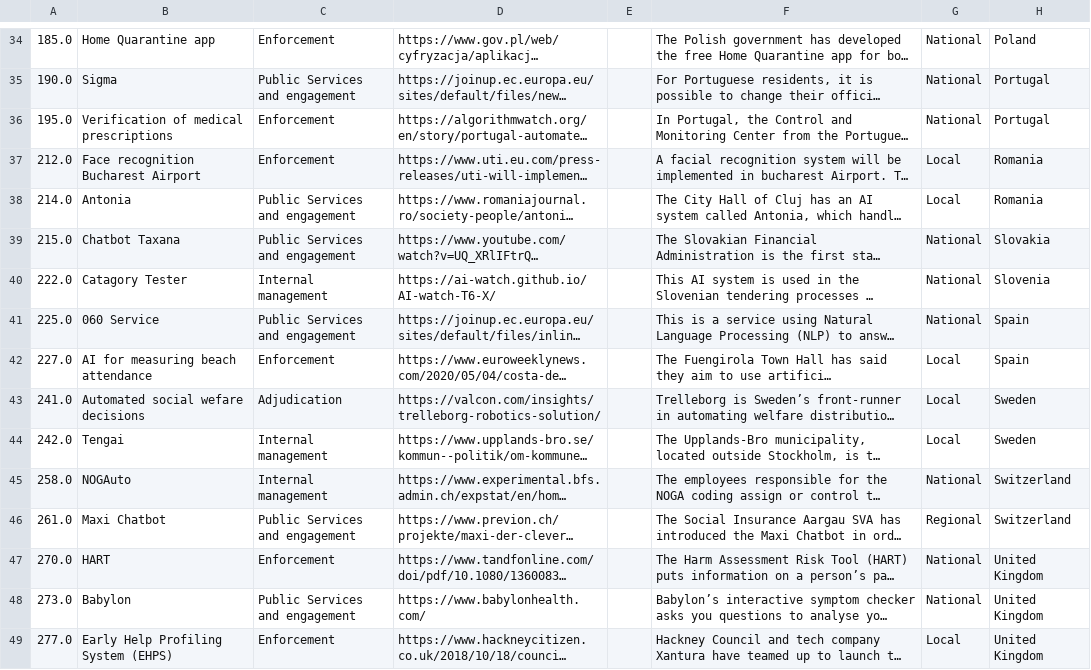
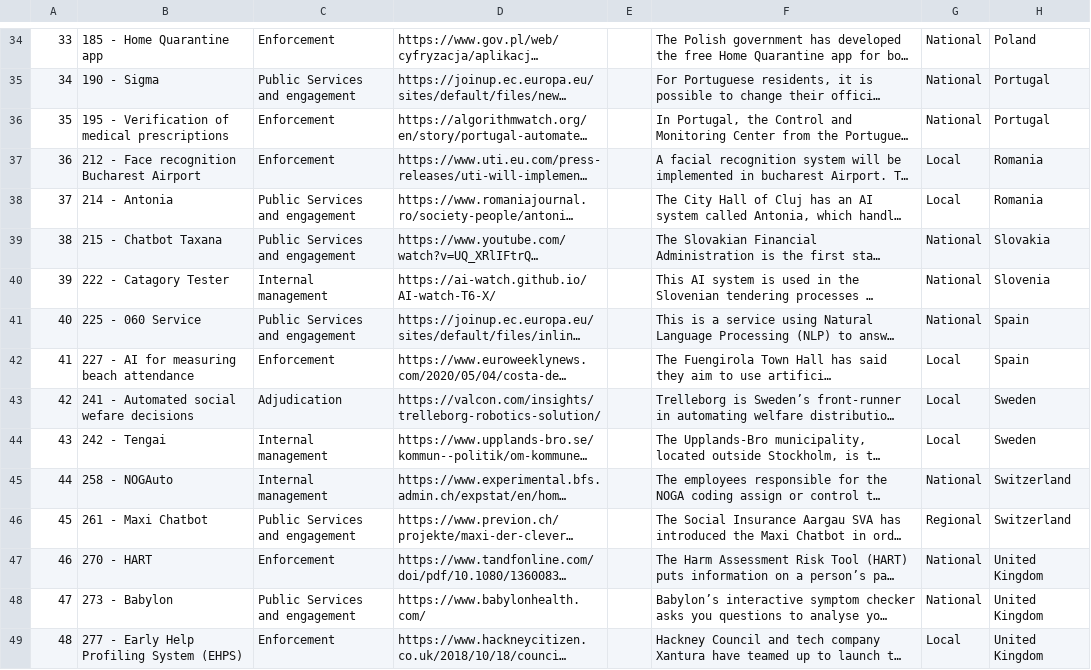
Before and after one commit to AI-Watch/AI-watch-T6-X, a CSV file: src/9-services-ai-watch-t6-jrc120399.csv, drawn as a sheet; only a part is shown, gaps mark what is left out; long unchanged cells end in …; the diff covers the shown part only; the diff names each change by its address in the sheet, - before the commit and + after, or states it on an @@ line.

```diff
--- a/src/9-services-ai-watch-t6-jrc120399.csv
+++ b/src/9-services-ai-watch-t6-jrc120399.csv
-A34: 185.0
+A34: 33
-B34: Home Quarantine app
+B34: 185 - Home Quarantine app
-A35: 190.0
+A35: 34
-B35: Sigma
+B35: 190 - Sigma
-A36: 195.0
+A36: 35
-B36: Verification of medical prescriptions
+B36: 195 - Verification of medical prescriptions
-A37: 212.0
+A37: 36
-B37: Face recognition Bucharest Airport
+B37: 212 - Face recognition Bucharest Airport
-A38: 214.0
+A38: 37
-B38: Antonia
+B38: 214 - Antonia
-A39: 215.0
+A39: 38
-B39: Chatbot Taxana
+B39: 215 - Chatbot Taxana
-A40: 222.0
+A40: 39
-B40: Catagory Tester
+B40: 222 - Catagory Tester
-A41: 225.0
+A41: 40
-B41: 060 Service
+B41: 225 - 060 Service
-A42: 227.0
+A42: 41
-B42: AI for measuring beach attendance
+B42: 227 - AI for measuring beach attendance
-A43: 241.0
+A43: 42
-B43: Automated social wefare decisions
+B43: 241 - Automated social wefare decisions
-A44: 242.0
+A44: 43
-B44: Tengai
+B44: 242 - Tengai
-A45: 258.0
+A45: 44
-B45: NOGAuto
+B45: 258 - NOGAuto
-A46: 261.0
+A46: 45
-B46: Maxi Chatbot
+B46: 261 - Maxi Chatbot
-A47: 270.0
+A47: 46
-B47: HART
+B47: 270 - HART
-A48: 273.0
+A48: 47
-B48: Babylon
+B48: 273 - Babylon
-A49: 277.0
+A49: 48
-B49: Early Help Profiling System (EHPS)
+B49: 277 - Early Help Profiling System (EHPS)
```
Also changed, not shown: 64 edited cells elsewhere in this file, 58 other files.
